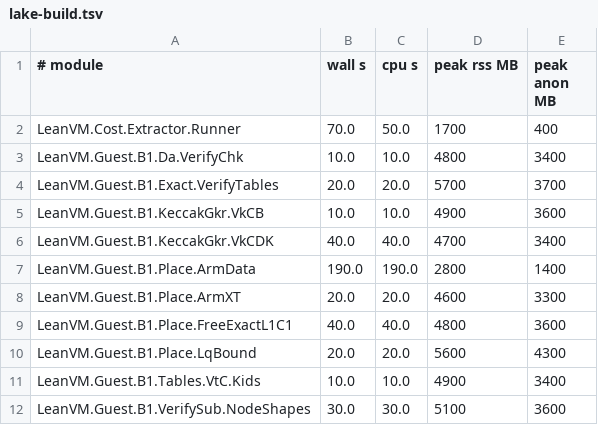
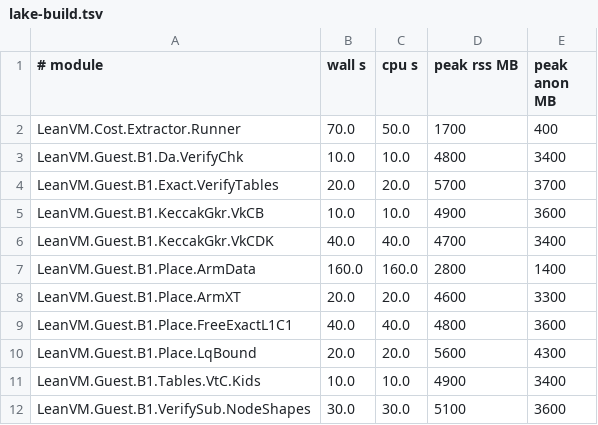
Before and after one commit to leanEthereum/leanVM, a TSV file: formal/lean_vm/lake-build.tsv, drawn as a sheet; only a part is shown.

```diff
--- a/formal/lean_vm/lake-build.tsv
+++ b/formal/lean_vm/lake-build.tsv
@@ -6,3 +6,3 @@ LeanVM.Guest.B1.KeccakGkr.VkCB	10.0	10.0	4900	3600
 LeanVM.Guest.B1.KeccakGkr.VkCDK	40.0	40.0	4700	3400
-LeanVM.Guest.B1.Place.ArmData	190.0	190.0	2800	1400
+LeanVM.Guest.B1.Place.ArmData	160.0	160.0	2800	1400
 LeanVM.Guest.B1.Place.ArmXT	20.0	20.0	4600	3300
```
Also changed, not shown: 1 other file.
